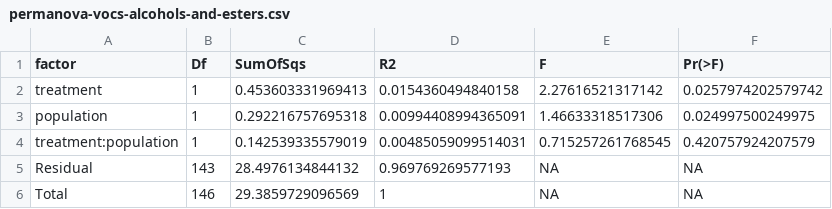
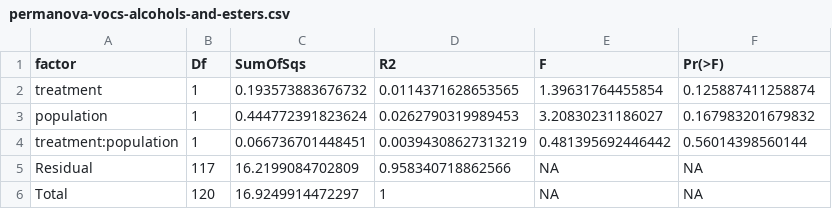
Before and after one commit to Granjel/CoVOCom, a CSV file: tables/permanova/permanova-vocs-alcohols-and-esters.csv, drawn as a sheet.

Commit message:
Update PERMANOVA VOCs result tables with revised statistics

```diff
--- a/tables/permanova/permanova-vocs-alcohols-and-esters.csv
+++ b/tables/permanova/permanova-vocs-alcohols-and-esters.csv
@@ -1,6 +1,6 @@
 "factor","Df","SumOfSqs","R2","F","Pr(>F)"
-"treatment",1,0.453603331969413,0.0154360494840158,2.27616521317142,0.0257974202579742
-"population",1,0.292216757695318,0.00994408994365091,1.46633318517306,0.024997500249975
-"treatment:population",1,0.142539335579019,0.00485059099514031,0.715257261768545,0.420757924207579
-"Residual",143,28.4976134844132,0.969769269577193,NA,NA
-"Total",146,29.3859729096569,1,NA,NA
+"treatment",1,0.193573883676732,0.0114371628653565,1.39631764455854,0.125887411258874
+"population",1,0.444772391823624,0.0262790319989453,3.20830231186027,0.167983201679832
+"treatment:population",1,0.066736701448451,0.00394308627313219,0.481395692446442,0.56014398560144
+"Residual",117,16.2199084702809,0.958340718862566,NA,NA
+"Total",120,16.9249914472297,1,NA,NA
```
Also changed, not shown: tables/permanova/permanova-vocs-all.csv, tables/permanova/permanova-vocs-long-chain-aldehydes.csv, 3 other files.
